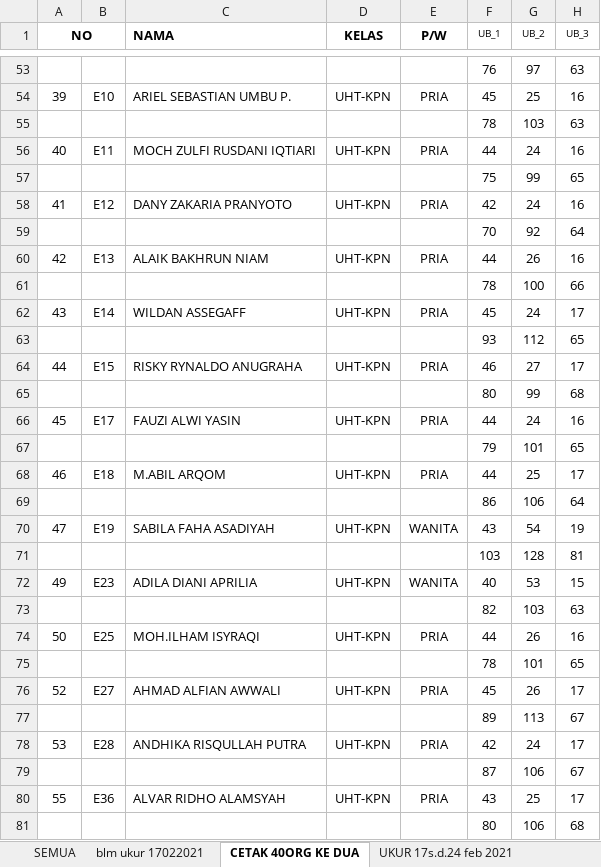
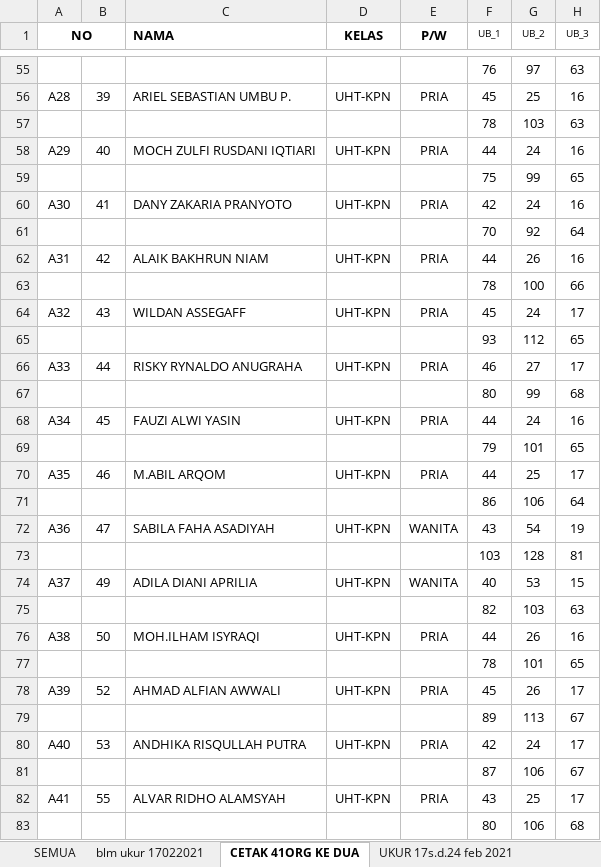
Before and after one commit to dedyhariadi/progress, an Excel workbook: 79. UHT PDH - PINKTUA/UKURAN.xlsm, sheet CETAK 41ORG KE DUA, drawn as a sheet; only a part is shown, gaps mark what is left out; values as stored, in another font and other column widths than the file's, no borders; addresses are those after the commit; the diff covers the shown part only; the diff names each change by its address in the sheet, - before the commit and + after, or states it on an @@ line.

Commit message:
cetak dp2nt15 blacknavy laporan uht setor kedua

```diff
--- a/79. UHT PDH - PINKTUA/UKURAN.xlsm (sheet CETAK 41ORG KE DUA)
+++ b/79. UHT PDH - PINKTUA/UKURAN.xlsm (sheet CETAK 41ORG KE DUA)
-sheet tab: CETAK 40ORG KE DUA
+sheet tab: CETAK 41ORG KE DUA
-A56 (NO): 39
+A56 (NO): A28
-B56: E10
+B56: 39
-A58 (NO): 40
+A58 (NO): A29
-B58: E11
+B58: 40
-A60 (NO): 41
+A60 (NO): A30
-B60: E12
+B60: 41
-A62 (NO): 42
+A62 (NO): A31
-B62: E13
+B62: 42
-A64 (NO): 43
+A64 (NO): A32
-B64: E14
+B64: 43
-A66 (NO): 44
+A66 (NO): A33
-B66: E15
+B66: 44
-A68 (NO): 45
+A68 (NO): A34
-B68: E17
+B68: 45
-A70 (NO): 46
+A70 (NO): A35
-B70: E18
+B70: 46
-A72 (NO): 47
+A72 (NO): A36
-B72: E19
+B72: 47
-A74 (NO): 49
+A74 (NO): A37
-B74: E23
+B74: 49
-A76 (NO): 50
+A76 (NO): A38
-B76: E25
+B76: 50
-A78 (NO): 52
+A78 (NO): A39
-B78: E27
+B78: 52
-A80 (NO): 53
+A80 (NO): A40
-B80: E28
+B80: 53
-A82 (NO): 55
+A82 (NO): A41
-B82: E36
+B82: 55
```
Also changed, not shown: 2 added rows and 52 edited cells elsewhere in this sheet, 41 other files.
